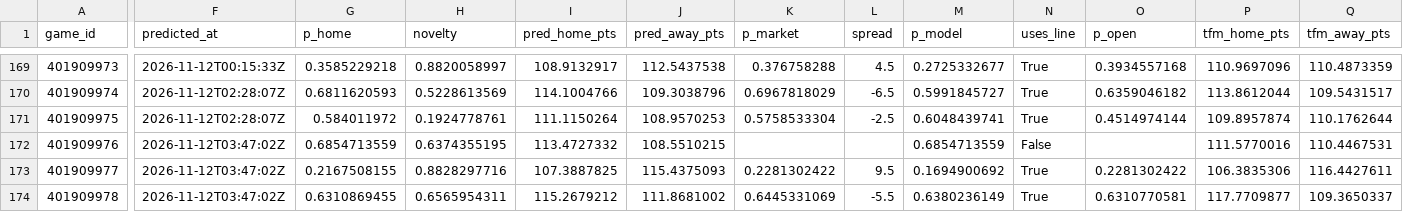
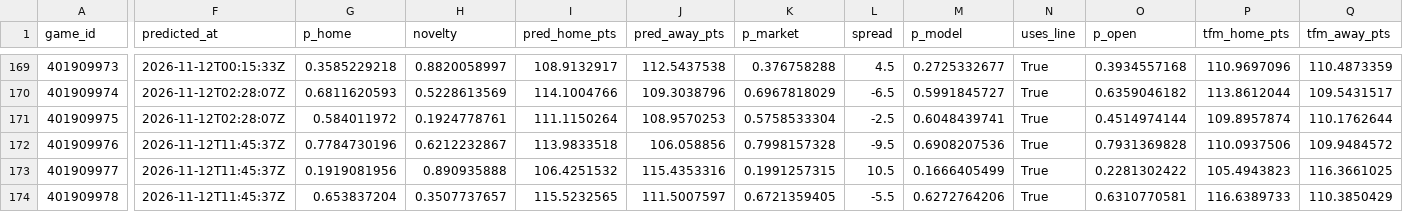
Before and after one commit to martinez-hub/nbaPredicts, a CSV file: data/predictions/2027.csv, drawn as a sheet; only a part is shown, gaps mark what is left out; the diff covers the shown part only; the diff names each change by its address in the sheet, - before the commit and + after, or states it on an @@ line.

```diff
--- a/data/predictions/2027.csv
+++ b/data/predictions/2027.csv
-F172:F174 (predicted_at): 2026-11-12T03:47:02Z
+F172:F174 (predicted_at): 2026-11-12T11:45:37Z
-G172 (p_home): 0.6854713559
+G172 (p_home): 0.7784730196
-H172 (novelty): 0.6374355195
+H172 (novelty): 0.6212232867
-I172 (pred_home_pts): 113.4727332
+I172 (pred_home_pts): 113.9833518
-J172 (pred_away_pts): 108.5510215
+J172 (pred_away_pts): 106.058856
-K172 (p_market): (empty)
+K172 (p_market): 0.7998157328
-L172 (spread): (empty)
+L172 (spread): -9.5
-M172 (p_model): 0.6854713559
+M172 (p_model): 0.6908207536
-N172 (uses_line): False
+N172 (uses_line): True
-O172 (p_open): (empty)
+O172 (p_open): 0.7931369828
-P172 (tfm_home_pts): 111.5770016
+P172 (tfm_home_pts): 110.0937506
-Q172 (tfm_away_pts): 110.4467531
+Q172 (tfm_away_pts): 109.9484572
-G173 (p_home): 0.2167508155
+G173 (p_home): 0.1919081956
-H173 (novelty): 0.8828297716
+H173 (novelty): 0.890935888
-I173 (pred_home_pts): 107.3887825
+I173 (pred_home_pts): 106.4251532
-J173 (pred_away_pts): 115.4375093
+J173 (pred_away_pts): 115.4353316
-K173 (p_market): 0.2281302422
+K173 (p_market): 0.1991257315
-L173 (spread): 9.5
+L173 (spread): 10.5
-M173 (p_model): 0.1694900692
+M173 (p_model): 0.1666405499
-P173 (tfm_home_pts): 106.3835306
+P173 (tfm_home_pts): 105.4943823
-Q173 (tfm_away_pts): 116.4427611
+Q173 (tfm_away_pts): 116.3661025
-G174 (p_home): 0.6310869455
+G174 (p_home): 0.653837204
-H174 (novelty): 0.6565954311
+H174 (novelty): 0.3507737657
-I174 (pred_home_pts): 115.2679212
+I174 (pred_home_pts): 115.5232565
-J174 (pred_away_pts): 111.8681002
+J174 (pred_away_pts): 111.5007597
-K174 (p_market): 0.6445331069
+K174 (p_market): 0.6721359405
-M174 (p_model): 0.6380236149
+M174 (p_model): 0.6272764206
-P174 (tfm_home_pts): 117.7709877
+P174 (tfm_home_pts): 116.6389733
-Q174 (tfm_away_pts): 109.3650337
+Q174 (tfm_away_pts): 110.3850429
```
Also changed, not shown: 5 added rows and 81 edited cells elsewhere in this file, data/games/2027.csv, data/injury_reports/2027.csv, 7 other files.
